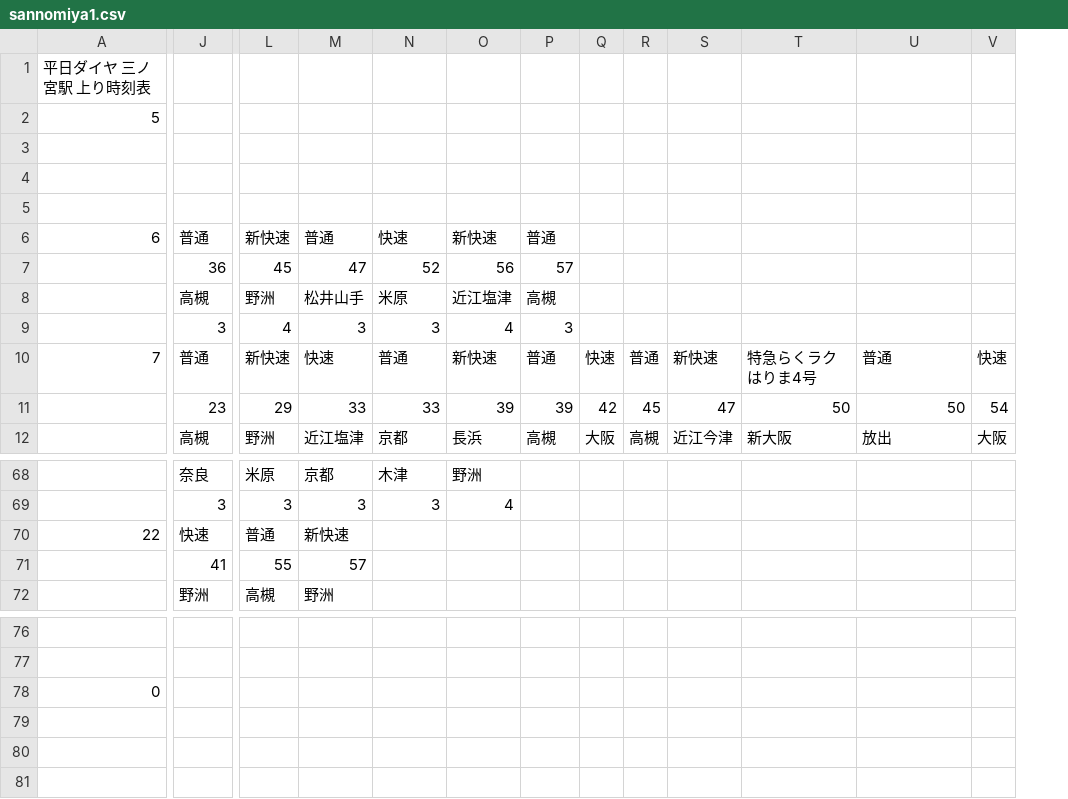
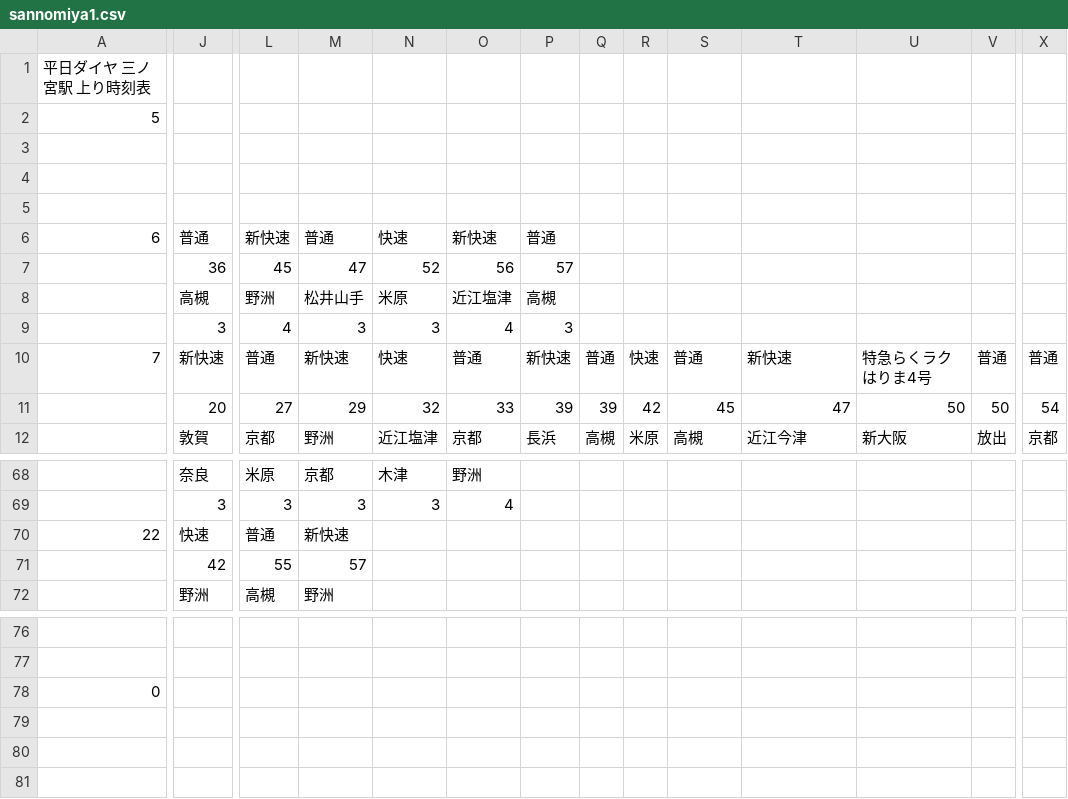
Before and after one commit to penpengrass/departure, a CSV file: csv/JRW/sannomiya1.csv, drawn as a sheet; only a part is shown, gaps mark what is left out; removed rows and columns are numbered as before the commit, all else as after; rows hold the shown columns only; the diff covers the shown part only; the diff names each change by its address in the sheet, - before the commit and + after, or states it on an @@ line.

```diff
--- a/csv/JRW/sannomiya1.csv
+++ b/csv/JRW/sannomiya1.csv
+column X, rows 10-11: 普通 | 54
-J10: 普通
+J10: 新快速
-L10: 新快速
+L10: 普通
-M10: 快速
+M10: 新快速
-N10: 普通
+N10: 快速
-O10: 新快速
+O10: 普通
-P10: 普通
+P10: 新快速
-Q10: 快速
+Q10: 普通
-R10: 普通
+R10: 快速
-S10: 新快速
+S10: 普通
-T10: 特急らくラクはりま4号
+T10: 新快速
-U10: 普通
+U10: 特急らくラクはりま4号
-V10: 快速
+V10: 普通
-J11: 23
+J11: 20
-L11: 29
+L11: 27
-M11: 33
+M11: 29
-N11: 33
+N11: 32
-O11: 39
+O11: 33
-Q11: 42
+Q11: 39
-R11: 45
+R11: 42
-S11: 47
+S11: 45
-T11: 50
+T11: 47
-V11: 54
+V11: 50
-row 12:  | 高槻 | 野洲 | 近江塩津 | 京都 | 長浜 | 高槻 | 大阪 | 高槻 | 近江今津 | 新大阪 | 放出 | 大阪
+row 12:  | 敦賀 | 京都 | 野洲 | 近江塩津 | 京都 | 長浜 | 高槻 | 米原 | 高槻 | 近江今津 | 新大阪 | 放出 | 京都
-J71: 41
+J71: 42
```
Also changed, not shown: 2 added rows, 2 removed rows and 41 edited cells elsewhere in this file, csv/JRW/sannomiya1_H.csv, csv/JRW/sannomiya2.csv, 2 other files.
